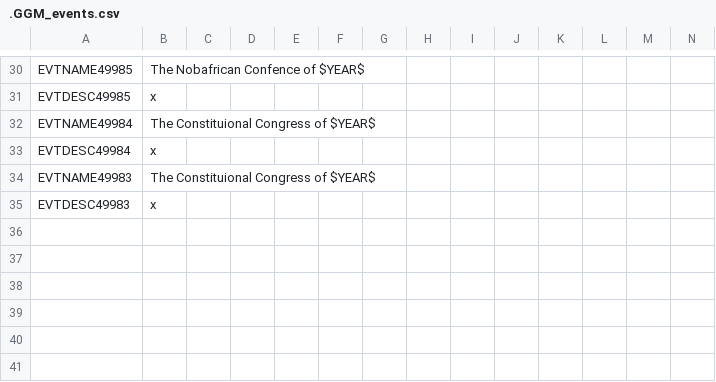
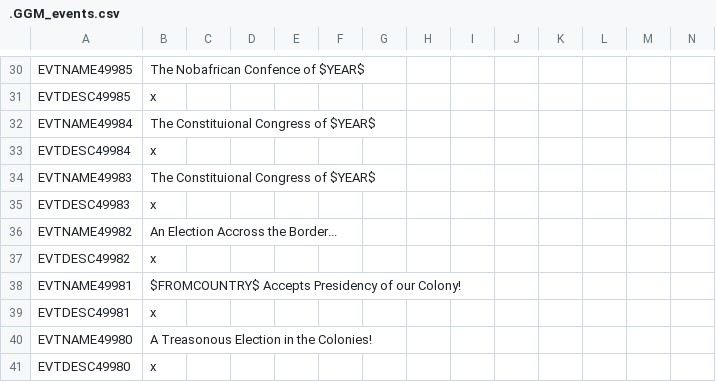
Before and after one commit to The-Question-Asker/MAW2, a CSV file: GGM/localisation/.GGM_events.csv, drawn as a sheet; only a part is shown, gaps mark what is left out; the diff names each change by its address in the sheet, - before the commit and + after, or states it on an @@ line.

```diff
--- a/GGM/localisation/.GGM_events.csv
+++ b/GGM/localisation/.GGM_events.csv
+row 36: EVTNAME49982 | An Election Accross the Border...
+row 37: EVTDESC49982 | x
+row 38: EVTNAME49981 | $FROMCOUNTRY$ Accepts Presidency of our Colony!
+row 39: EVTDESC49981 | x
+row 40: EVTNAME49980 | A Treasonous Election in the Colonies!
+row 41: EVTDESC49980 | x
```
Also changed, not shown: GGM/localisation/.GGM_Misc.csv, 1 other file.
